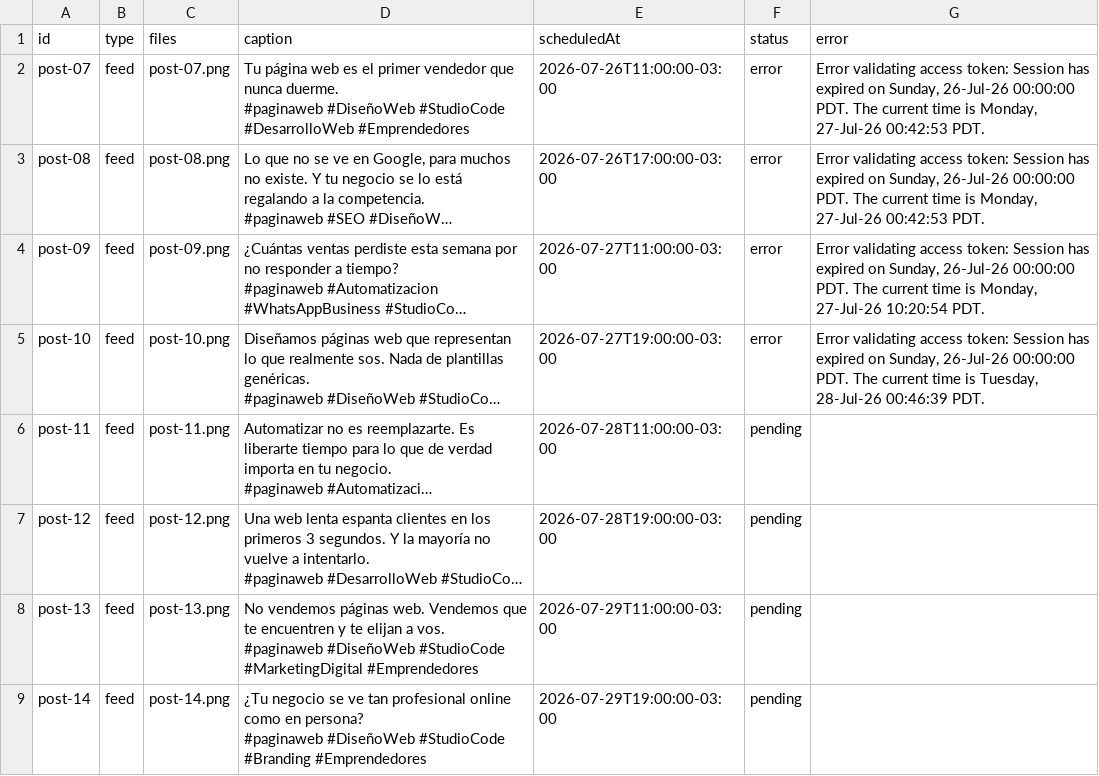
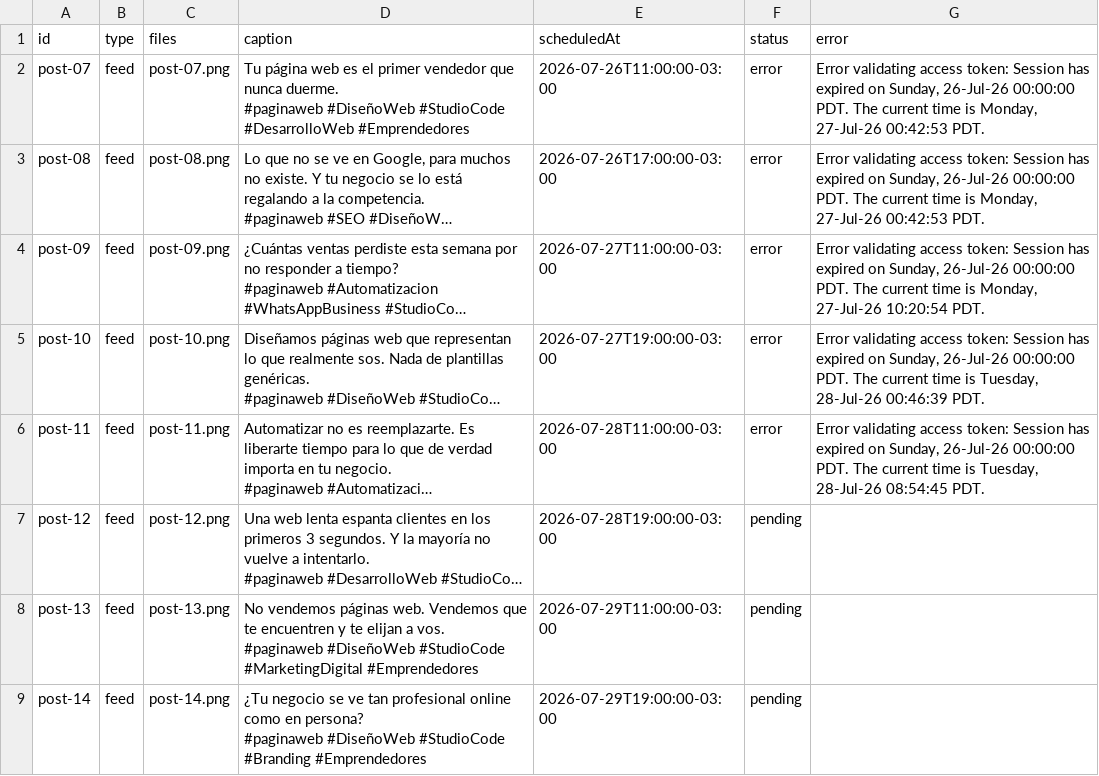
Before and after one commit to paginasweb766-source/instagram-scheduler, a CSV file: posts/posts.csv, drawn as a sheet; only a part is shown; long unchanged cells end in …; the diff names each change by its address in the sheet, - before the commit and + after, or states it on an @@ line.

```diff
--- a/posts/posts.csv
+++ b/posts/posts.csv
-F6 (status): pending
+F6 (status): error
-G6 (error): (empty)
+G6 (error): Error validating access token: Session has expired on Sunday, 26-Jul-26 00:00:00 PDT. The current time is Tuesday, 28-Jul-26 08:54:45 PDT.
```
